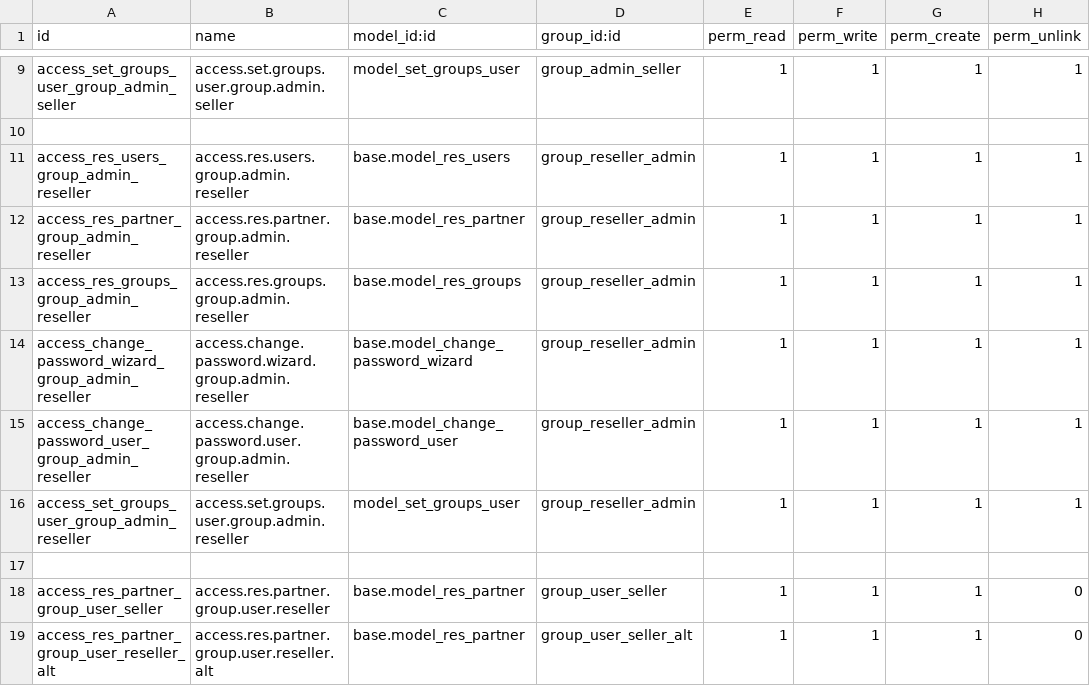
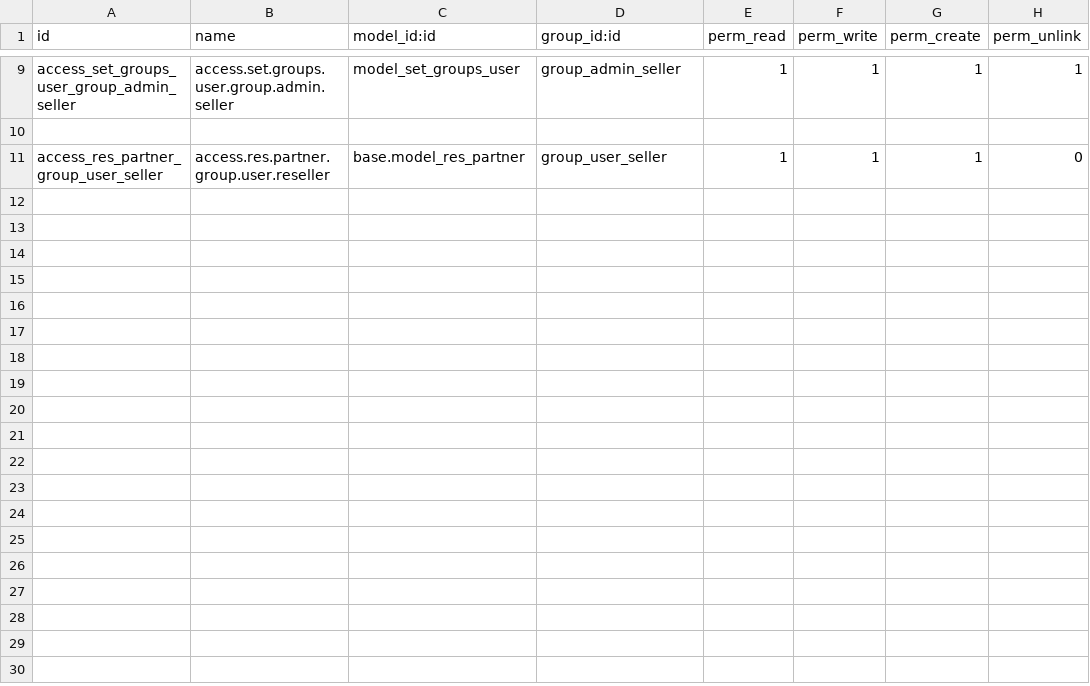
Before and after one commit to OWASP/www-project-it-grc, a CSV file: grcbit_seller/security/ir.model.access.csv, drawn as a sheet; only a part is shown, gaps mark what is left out.

```diff
--- a/grcbit_seller/security/ir.model.access.csv
+++ b/grcbit_seller/security/ir.model.access.csv
@@ -10,10 +10,2 @@ access_set_groups_user_group_admin_seller,access.set.groups.user.group.admin.sel
 
-access_res_users_group_admin_reseller,access.res.users.group.admin.reseller,base.model_res_users,group_reseller_admin,1,1,1,1
-access_res_partner_group_admin_reseller,access.res.partner.group.admin.reseller,base.model_res_partner,group_reseller_admin,1,1,1,1
-access_res_groups_group_admin_reseller,access.res.groups.group.admin.reseller,base.model_res_groups,group_reseller_admin,1,1,1,1
-access_change_password_wizard_group_admin_reseller,access.change.password.wizard.group.admin.reseller,base.model_change_password_wizard,group_reseller_admin,1,1,1,1
-access_change_password_user_group_admin_reseller,access.change.password.user.group.admin.reseller,base.model_change_password_user,group_reseller_admin,1,1,1,1
-access_set_groups_user_group_admin_reseller,access.set.groups.user.group.admin.reseller,model_set_groups_user,group_reseller_admin,1,1,1,1
-
 access_res_partner_group_user_seller,access.res.partner.group.user.reseller,base.model_res_partner,group_user_seller,1,1,1,0
-access_res_partner_group_user_reseller_alt,access.res.partner.group.user.reseller.alt,base.model_res_partner,group_user_seller_alt,1,1,1,0
```
Also changed, not shown: 8 other files.
